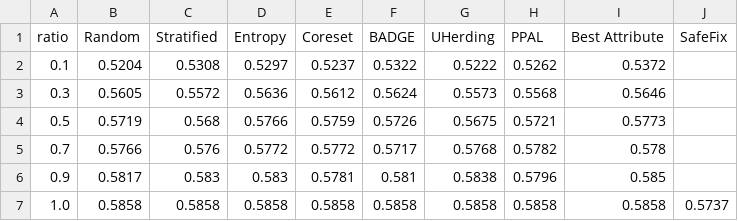
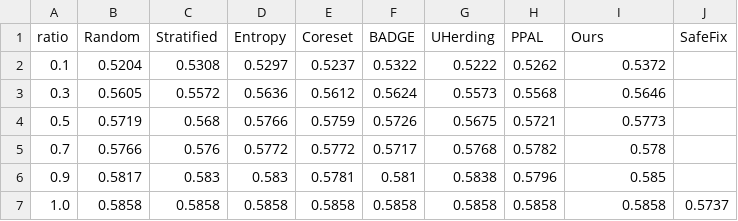
Before and after one commit to oxu2/SafeFix, a CSV file: figures/kitti_red_cloudy_methods_test_map5095.csv, drawn as a sheet.

```diff
--- a/figures/kitti_red_cloudy_methods_test_map5095.csv
+++ b/figures/kitti_red_cloudy_methods_test_map5095.csv
@@ -1,2 +1,2 @@
-ratio,Random,Stratified,Entropy,Coreset,BADGE,UHerding,PPAL,Best Attribute,SafeFix
+ratio,Random,Stratified,Entropy,Coreset,BADGE,UHerding,PPAL,Ours,SafeFix
 0.1,0.5204,0.5308,0.5297,0.5237,0.5322,0.5222,0.5262,0.5372,
```
Also changed, not shown: figures/coco_brown_rainy_methods_test_ap.csv, figures/main_results_random_vs_best_attribute.csv, 23 other files.
